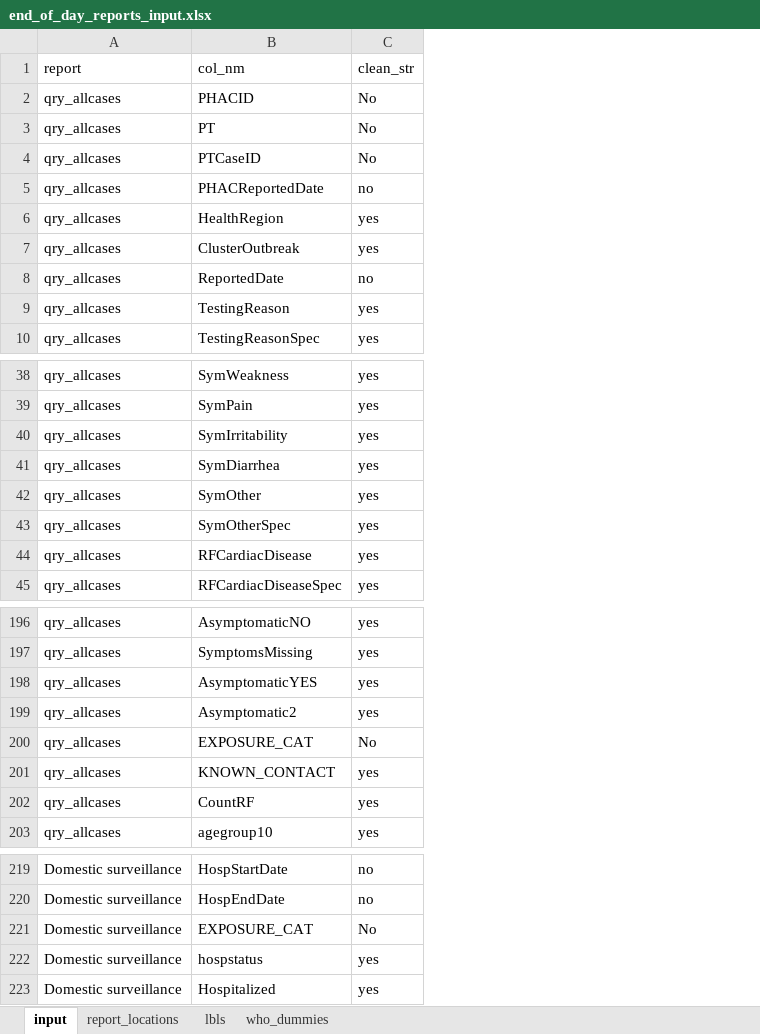
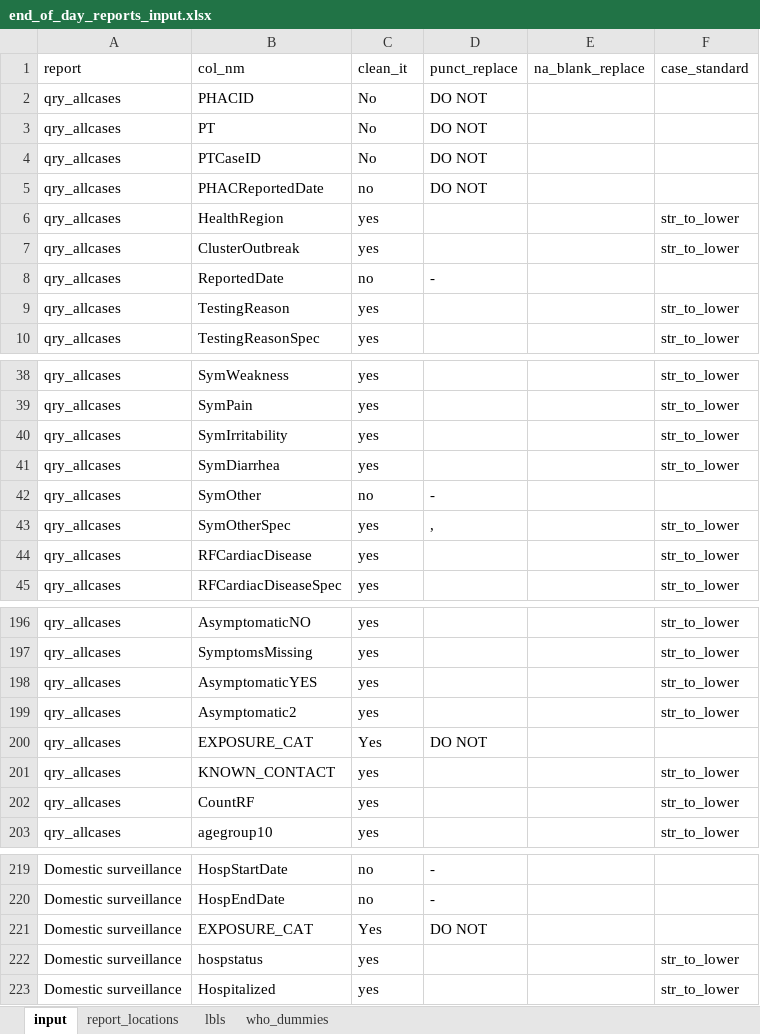
Before and after one commit to PHACDataHub/covid_cases_data_extracts, an Excel workbook: end_of_day_reports_input.xlsx, sheet input, drawn as a sheet; only a part is shown, gaps mark what is left out; values as stored, in another font and other column widths than the file's, no borders; the diff names each change by its address in the sheet, - before the commit and + after, or states it on an @@ line.

Commit message:
changes to the input file and how output gets cleaned

```diff
--- a/end_of_day_reports_input.xlsx (sheet input)
+++ b/end_of_day_reports_input.xlsx (sheet input)
+column D (punct_replace), rows 2-8: DO NOT | DO NOT | DO NOT | DO NOT |  |  | -; rows 42-43: - | ,; row 200: DO NOT; rows 219-221: - | - | DO NOT
+column E (na_blank_replace), empty
+column F (case_standard), rows 6-10: str_to_lower | str_to_lower |  | str_to_lower | str_to_lower; rows 38-45: str_to_lower | str_to_lower | str_to_lower | str_to_lower |  | str_to_lower | str_to_lower | str_to_lower; rows 196-203: str_to_lower | str_to_lower | str_to_lower | str_to_lower |  | str_to_lower | str_to_lower | str_to_lower; rows 222-223: str_to_lower | str_to_lower
-C1: clean_str
+C1: clean_it
-C42 (clean_it): yes
+C42 (clean_it): no
-C200 (clean_it): No
+C200 (clean_it): Yes
-C221 (clean_it): No
+C221 (clean_it): Yes
```
Also changed, not shown: sheet report_locations, 4 other files.
